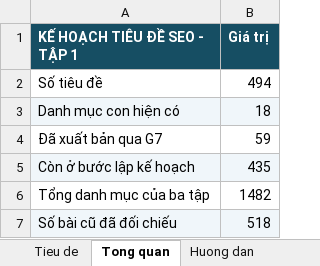
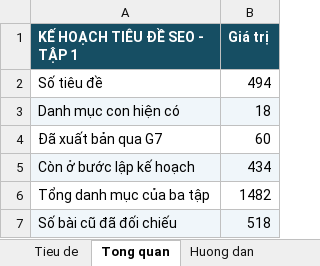
Before and after one commit to thuexemayhanoi/wp-writer, an Excel workbook: editorial/title-plan-1482/seo-tieu-de-01-494.xlsx, sheet Tong quan, drawn as a sheet; values as stored, in another font and other column widths than the file's, no borders; the diff names each change by its address in the sheet, - before the commit and + after, or states it on an @@ line.

```diff
--- a/editorial/title-plan-1482/seo-tieu-de-01-494.xlsx (sheet Tong quan)
+++ b/editorial/title-plan-1482/seo-tieu-de-01-494.xlsx (sheet Tong quan)
-B4 (Giá trị): 59
+B4 (Giá trị): 60
-B5 (Giá trị): 435
+B5 (Giá trị): 434
```
Also changed, not shown: sheet Tieu de, 3 other files.
